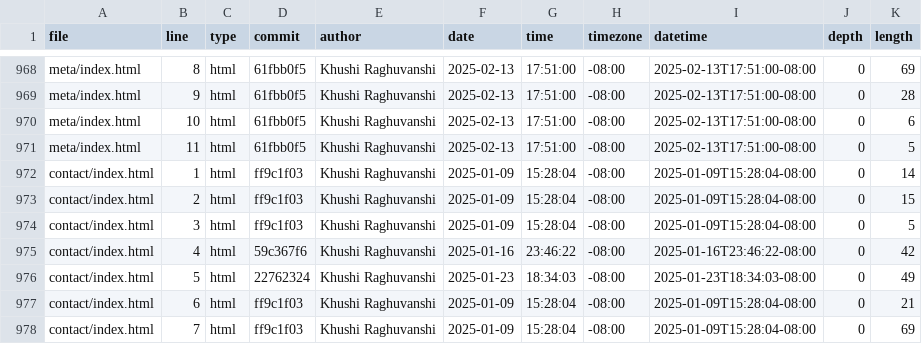
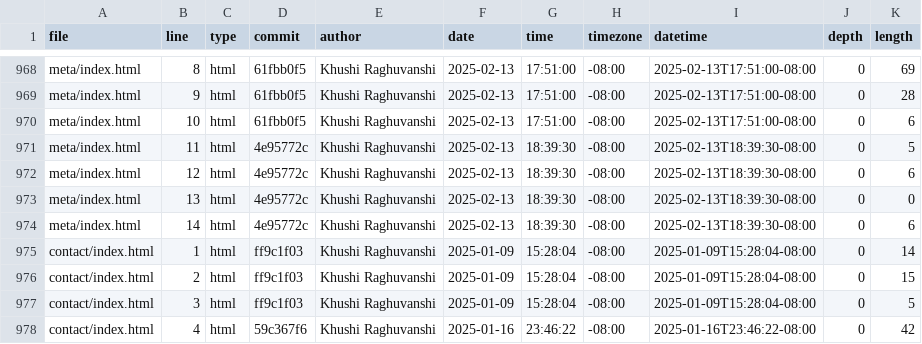
Before and after one commit to khraghuvanshi/portfolio_106, a CSV file: meta/loc.csv, drawn as a sheet; only a part is shown, gaps mark what is left out; the shorter side is filled out with more unchanged rows.

```diff
--- a/meta/loc.csv
+++ b/meta/loc.csv
@@ -970,3 +970,6 @@ meta/index.html,9,html,61fbb0f5,Khushi Raghuvanshi,2025-02-13,17:51:00,-08:00,20
 meta/index.html,10,html,61fbb0f5,Khushi Raghuvanshi,2025-02-13,17:51:00,-08:00,2025-02-13T17:51:00-08:00,0,6
-meta/index.html,11,html,61fbb0f5,Khushi Raghuvanshi,2025-02-13,17:51:00,-08:00,2025-02-13T17:51:00-08:00,0,5
+meta/index.html,11,html,4e95772c,Khushi Raghuvanshi,2025-02-13,18:39:30,-08:00,2025-02-13T18:39:30-08:00,0,5
+meta/index.html,12,html,4e95772c,Khushi Raghuvanshi,2025-02-13,18:39:30,-08:00,2025-02-13T18:39:30-08:00,0,6
+meta/index.html,13,html,4e95772c,Khushi Raghuvanshi,2025-02-13,18:39:30,-08:00,2025-02-13T18:39:30-08:00,0,0
+meta/index.html,14,html,4e95772c,Khushi Raghuvanshi,2025-02-13,18:39:30,-08:00,2025-02-13T18:39:30-08:00,0,6
 contact/index.html,1,html,ff9c1f03,Khushi Raghuvanshi,2025-01-09,15:28:04,-08:00,2025-01-09T15:28:04-08:00,0,14
```
